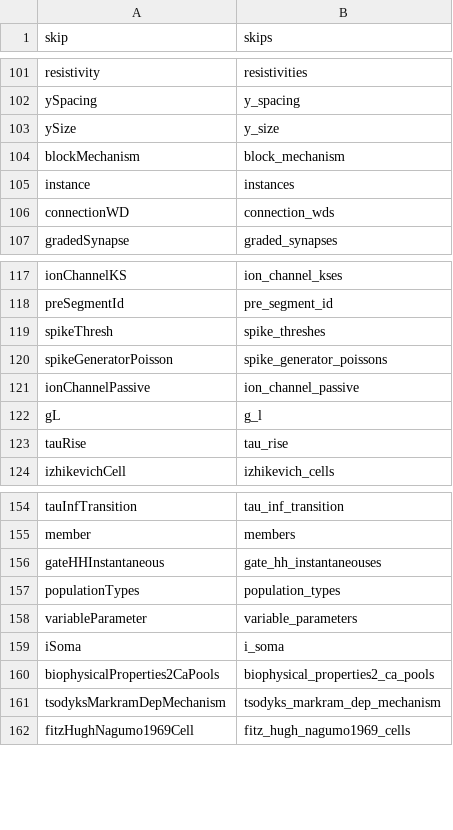
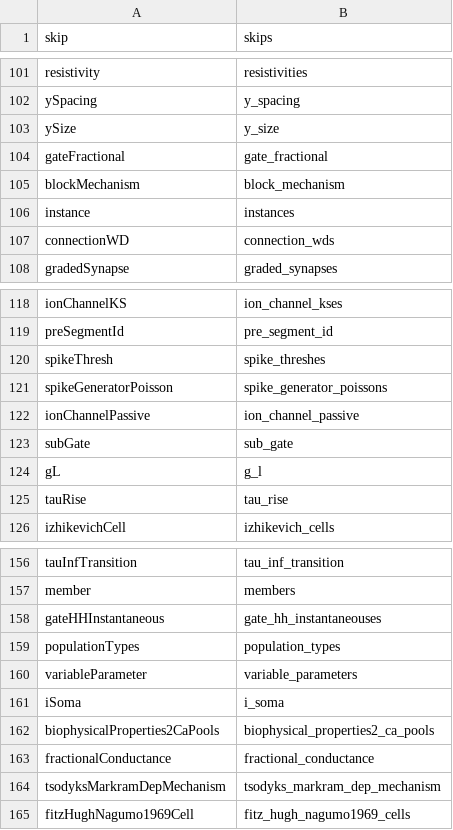
Before and after one commit to NeuralEnsemble/libNeuroML, a CSV file: neuroml/nml/changed_names.csv, drawn as a sheet; only a part is shown, gaps mark what is left out; the diff names each change by its address in the sheet, - before the commit and + after, or states it on an @@ line.

```diff
--- a/neuroml/nml/changed_names.csv
+++ b/neuroml/nml/changed_names.csv
+row 104: gateFractional | gate_fractional
+row 123: subGate | sub_gate
+row 163: fractionalConductance | fractional_conductance
```
Also changed, not shown: neuroml/nml/name_table.csv, 3 other files.
